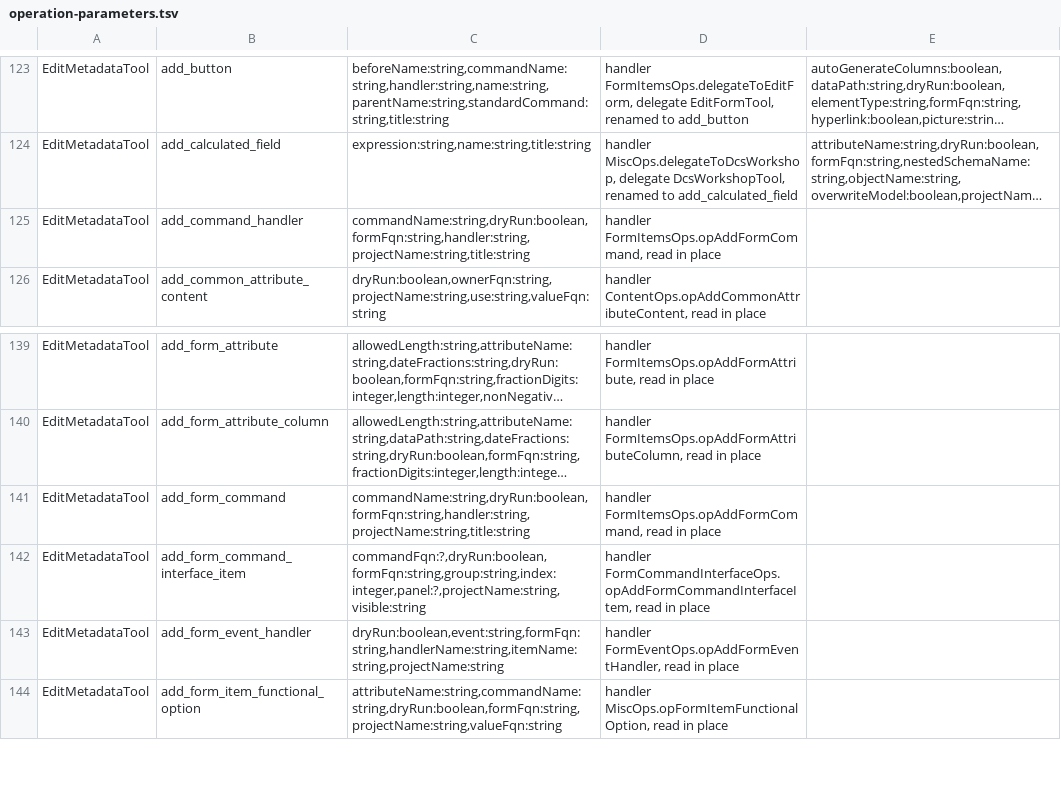
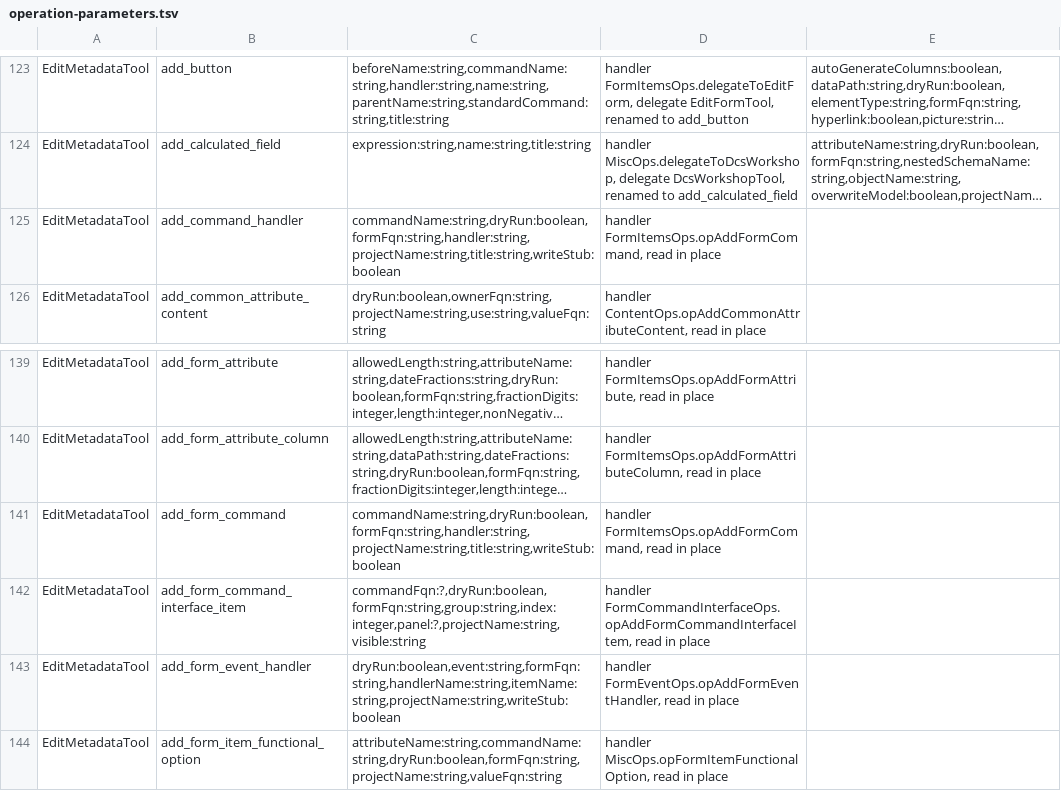
Before and after one commit to Desko77/ai-edt, a TSV file: mcp/bundles/ru.aiedt.mcp.server/schema/operation-parameters.tsv, drawn as a sheet; only a part is shown, gaps mark what is left out; long unchanged cells end in …; the diff names each change by its address in the sheet, - before the commit and + after, or states it on an @@ line.

Commit message:
Append the handler procedure to the form module in the same call
edit_metadata add_form_event_handler and add_command_handler take writeStub (default true).
After the binding is committed, the handler procedure is appended to the form's Module.bsl
through write_module_source mode=append, unless the module already declares a procedure of that
name (matched without regard to case). The answer carries stubWritten, stubSkippedReason
(alreadyPresent, dryRun), modulePath and stubError. A command handler is written as
&НаКлиенте Процедура <handler>(Команда). A missing Module.bsl is created; the file keeps its line
delimiters. With writeStub=false the answer returns the stub text as before.

remove_form_event_handler reports moduleProcedure: the procedure stays in the form module.

Budgets: document parameter prose 92685, tools/list 168575.

```diff
--- a/mcp/bundles/ru.aiedt.mcp.server/schema/operation-parameters.tsv
+++ b/mcp/bundles/ru.aiedt.mcp.server/schema/operation-parameters.tsv
-C125: commandName:string,dryRun:boolean,formFqn:string,handler:string,projectName:string,title:string
+C125: commandName:string,dryRun:boolean,formFqn:string,handler:string,projectName:string,title:string,writeStub:boolean
-C141: commandName:string,dryRun:boolean,formFqn:string,handler:string,projectName:string,title:string
+C141: commandName:string,dryRun:boolean,formFqn:string,handler:string,projectName:string,title:string,writeStub:boolean
-C143: dryRun:boolean,event:string,formFqn:string,handlerName:string,itemName:string,projectName:string
+C143: dryRun:boolean,event:string,formFqn:string,handlerName:string,itemName:string,projectName:string,writeStub:boolean
```
Also changed, not shown: 12 other files.
